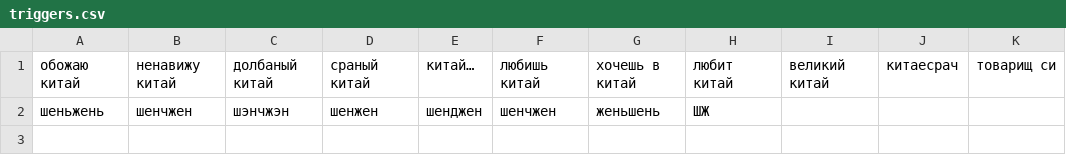
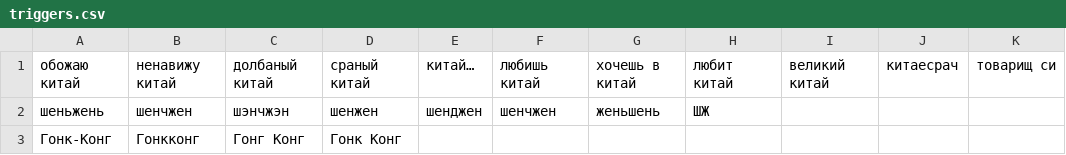
Before and after one commit to wtigga/w_bot, a CSV file: triggers.csv, drawn as a sheet.

```diff
--- a/triggers.csv
+++ b/triggers.csv
@@ -2 +2,2 @@
 шеньжень	шенчжен	шэнчжэн	шенжен	шенджен	шенчжен	женьшень	ШЖ			
+Гонк-Конг	Гонкконг	Гонг Конг	Гонк Конг							
```
Also changed, not shown: answers.csv.
